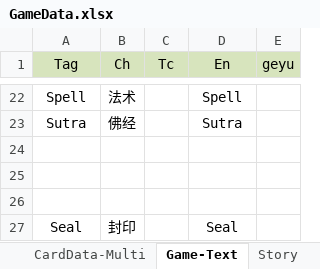
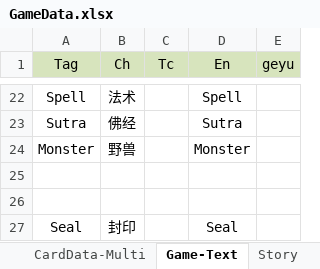
Before and after one commit to NAJA5152/TouhouMachineLearning2022, an Excel workbook: Assets/Resources/GameData/GameData.xlsx, sheet Game-Text, drawn as a sheet; only a part is shown, gaps mark what is left out; values as stored, in another font and other column widths than the file's, no borders; the diff names each change by its address in the sheet, - before the commit and + after, or states it on an @@ line.

```diff
--- a/Assets/Resources/GameData/GameData.xlsx (sheet Game-Text)
+++ b/Assets/Resources/GameData/GameData.xlsx (sheet Game-Text)
-row 24: (empty)
+row 24: Monster | 野兽 |  | Monster
```
Also changed, not shown: sheet CardData-Multi, 22 other files.
